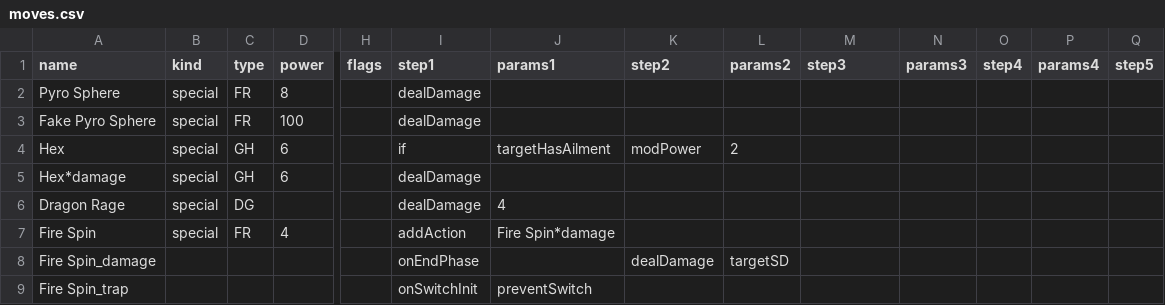
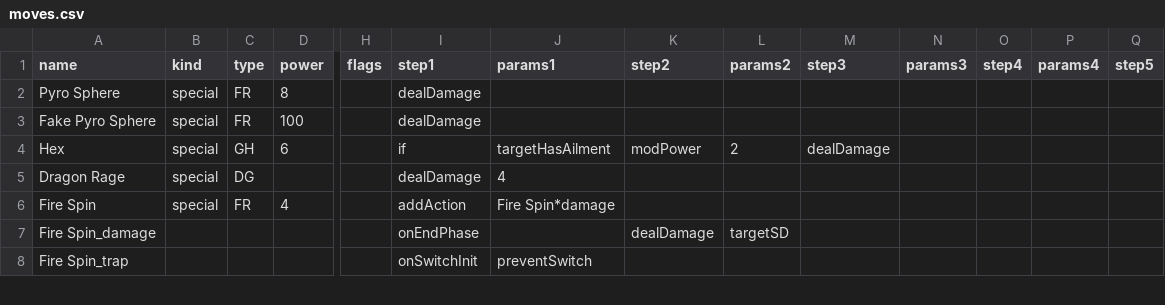
Before and after one commit to Buraburaite/MonBattle, a CSV file: Battle/formats/qaion/csv/moves.csv, drawn as a sheet; only a part is shown, gaps mark what is left out; rows hold the shown columns only; the diff names each change by its address in the sheet, - before the commit and + after, or states it on an @@ line.

```diff
--- a/Battle/formats/qaion/csv/moves.csv
+++ b/Battle/formats/qaion/csv/moves.csv
-M4 (step3): (empty)
+M4 (step3): dealDamage
-row 5: Hex*damage | special | GH | 6 |  | dealDamage
```
Also changed, not shown: 5 other files.
